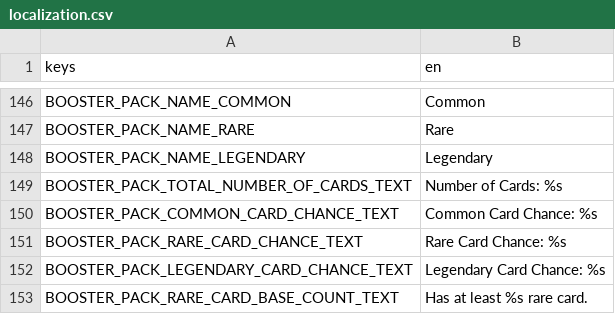
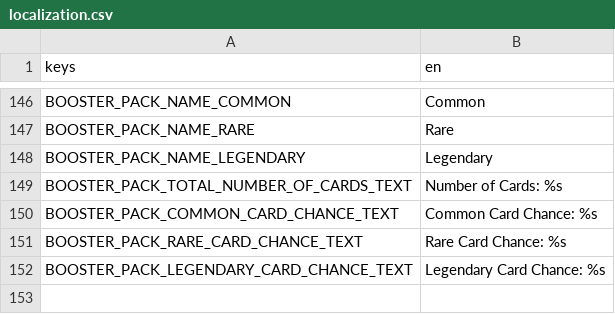
Before and after one commit to cyanglaz/garden, a CSV file: resources/localization/localization.csv, drawn as a sheet; only a part is shown, gaps mark what is left out; the diff names each change by its address in the sheet, - before the commit and + after, or states it on an @@ line.

```diff
--- a/resources/localization/localization.csv
+++ b/resources/localization/localization.csv
-row 153: BOOSTER_PACK_RARE_CARD_BASE_COUNT_TEXT | Has at least %s rare card.
```
Also changed, not shown: 4 other files.
